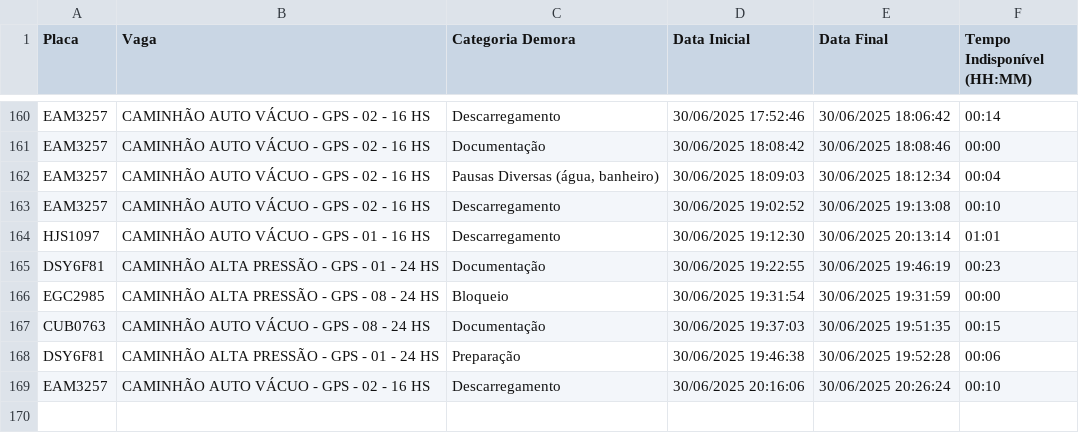
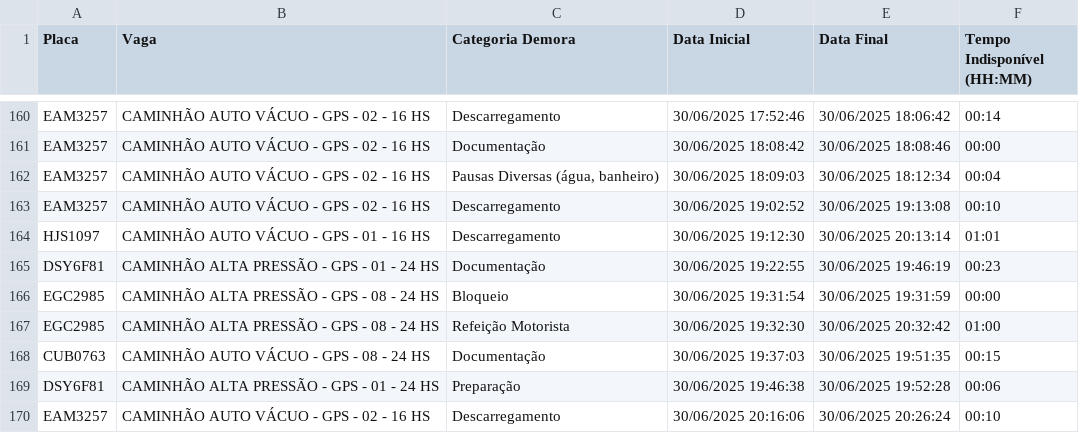
Before and after one commit to GrupoGps-Mecanizada/Apontamento-Dos-Tablets, a CSV file: data/apontamentos-atuais.csv, drawn as a sheet; only a part is shown, gaps mark what is left out; the diff names each change by its address in the sheet, - before the commit and + after, or states it on an @@ line.

Commit message:
🔄 Auto-refresh 142: 30/06/2025, 20:37:57

```diff
--- a/data/apontamentos-atuais.csv
+++ b/data/apontamentos-atuais.csv
+row 167: EGC2985 | CAMINHÃO ALTA PRESSÃO - GPS - 08 - 24 HS | Refeição Motorista | 30/06/2025 19:32:30 | 30/06/2025 20:32:42 | 01:00
```
